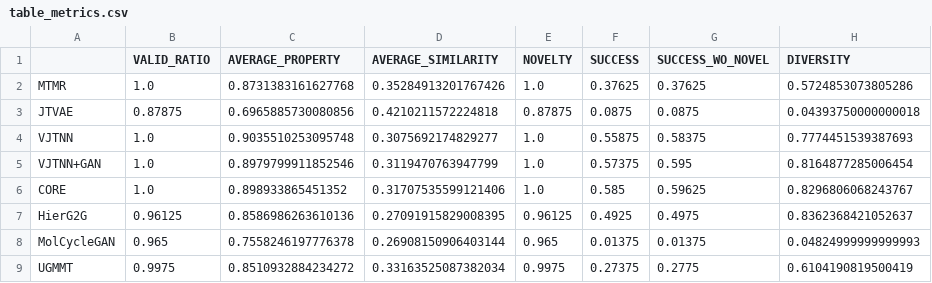
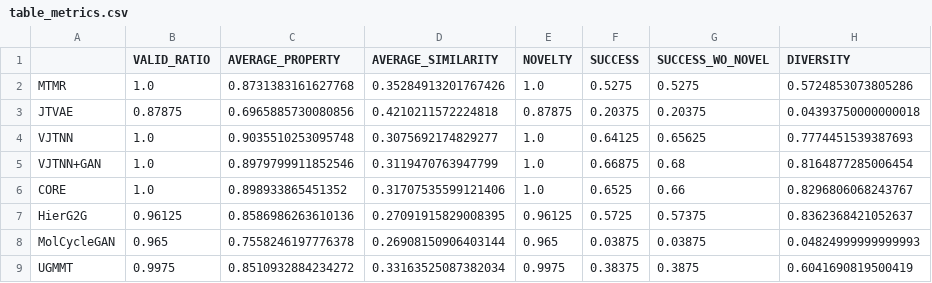
Before and after one commit to rnaimehaom/MTMR, a CSV file: outputs_Tutorial_5_MTMR_evaluation/qed/table_metrics.csv, drawn as a sheet.

Commit message:
Feat: modify the success rate calculation method

```diff
--- a/outputs_Tutorial_5_MTMR_evaluation/qed/table_metrics.csv
+++ b/outputs_Tutorial_5_MTMR_evaluation/qed/table_metrics.csv
@@ -1,9 +1,9 @@
 ,VALID_RATIO,AVERAGE_PROPERTY,AVERAGE_SIMILARITY,NOVELTY,SUCCESS,SUCCESS_WO_NOVEL,DIVERSITY
-MTMR,1.0,0.8731383161627768,0.35284913201767426,1.0,0.37625,0.37625,0.5724853073805286
-JTVAE,0.87875,0.6965885730080856,0.4210211572224818,0.87875,0.0875,0.0875,0.04393750000000018
-VJTNN,1.0,0.9035510253095748,0.3075692174829277,1.0,0.55875,0.58375,0.7774451539387693
-VJTNN+GAN,1.0,0.8979799911852546,0.3119470763947799,1.0,0.57375,0.595,0.8164877285006454
-CORE,1.0,0.898933865451352,0.31707535599121406,1.0,0.585,0.59625,0.8296806068243767
-HierG2G,0.96125,0.8586986263610136,0.27091915829008395,0.96125,0.4925,0.4975,0.8362368421052637
-MolCycleGAN,0.965,0.7558246197776378,0.26908150906403144,0.965,0.01375,0.01375,0.04824999999999993
-UGMMT,0.9975,0.8510932884234272,0.33163525087382034,0.9975,0.27375,0.2775,0.6104190819500419
+MTMR,1.0,0.8731383161627768,0.35284913201767426,1.0,0.5275,0.5275,0.5724853073805286
+JTVAE,0.87875,0.6965885730080856,0.4210211572224818,0.87875,0.20375,0.20375,0.04393750000000018
+VJTNN,1.0,0.9035510253095748,0.3075692174829277,1.0,0.64125,0.65625,0.7774451539387693
+VJTNN+GAN,1.0,0.8979799911852546,0.3119470763947799,1.0,0.66875,0.68,0.8164877285006454
+CORE,1.0,0.898933865451352,0.31707535599121406,1.0,0.6525,0.66,0.8296806068243767
+HierG2G,0.96125,0.8586986263610136,0.27091915829008395,0.96125,0.5725,0.57375,0.8362368421052637
+MolCycleGAN,0.965,0.7558246197776378,0.26908150906403144,0.965,0.03875,0.03875,0.04824999999999993
+UGMMT,0.9975,0.8510932884234272,0.33163525087382034,0.9975,0.38375,0.3875,0.6041690819500419
```
Also changed, not shown: outputs_Tutorial_5_MTMR_evaluation/drd2/table_metrics.csv, 5 other files.
